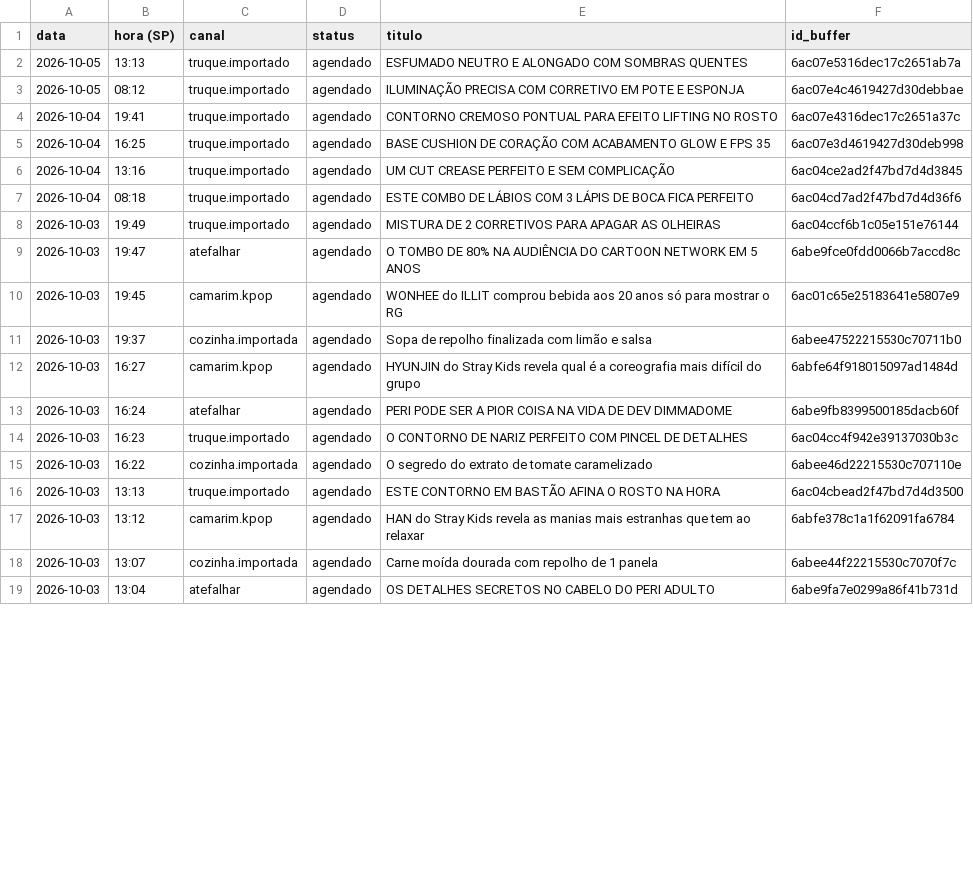
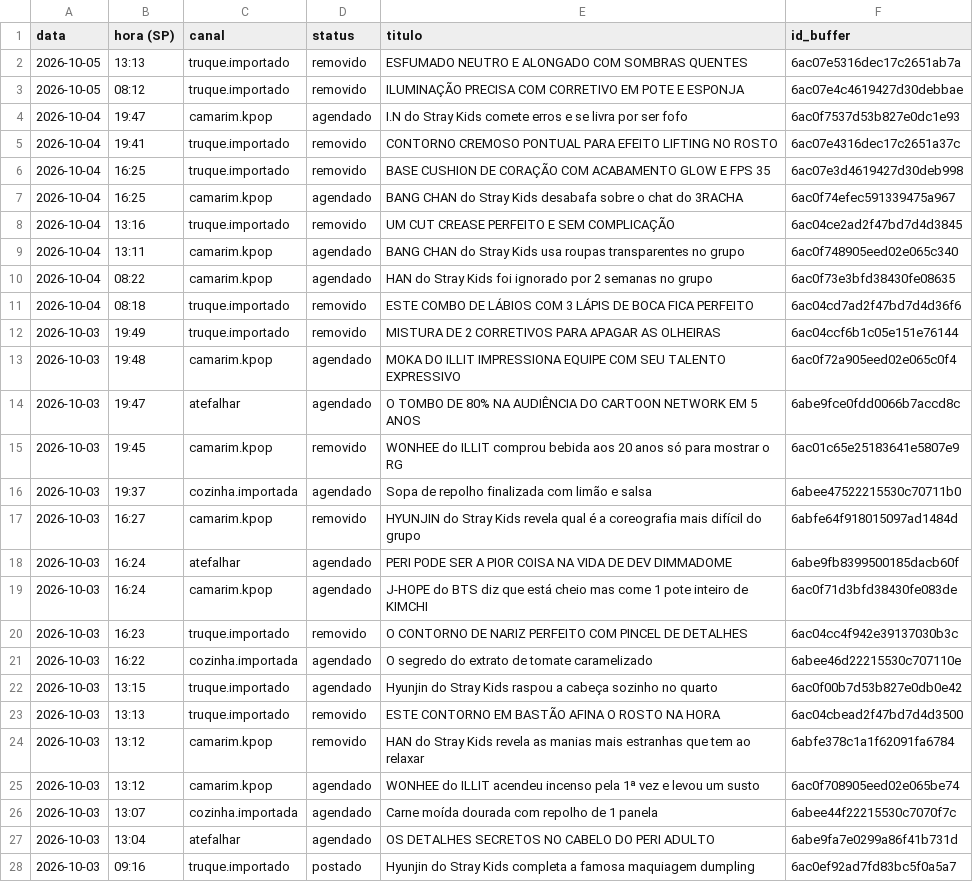
Before and after one commit to poisonb9/Modo-Futuro, a CSV file: estado/LISTA_MESTRE.csv, drawn as a sheet; only a part is shown; the diff covers the shown part only.

```diff
--- a/estado/LISTA_MESTRE.csv
+++ b/estado/LISTA_MESTRE.csv
@@ -1,19 +1,28 @@
 data;hora (SP);canal;status;titulo;id_buffer
-2026-10-05;13:13;truque.importado;agendado;ESFUMADO NEUTRO E ALONGADO COM SOMBRAS QUENTES;6ac07e5316dec17c2651ab7a
-2026-10-05;08:12;truque.importado;agendado;ILUMINAÇÃO PRECISA COM CORRETIVO EM POTE E ESPONJA;6ac07e4c4619427d30debbae
-2026-10-04;19:41;truque.importado;agendado;CONTORNO CREMOSO PONTUAL PARA EFEITO LIFTING NO ROSTO;6ac07e4316dec17c2651a37c
-2026-10-04;16:25;truque.importado;agendado;BASE CUSHION DE CORAÇÃO COM ACABAMENTO GLOW E FPS 35;6ac07e3d4619427d30deb998
-2026-10-04;13:16;truque.importado;agendado;UM CUT CREASE PERFEITO E SEM COMPLICAÇÃO;6ac04ce2ad2f47bd7d4d3845
-2026-10-04;08:18;truque.importado;agendado;ESTE COMBO DE LÁBIOS COM 3 LÁPIS DE BOCA FICA PERFEITO;6ac04cd7ad2f47bd7d4d36f6
-2026-10-03;19:49;truque.importado;agendado;MISTURA DE 2 CORRETIVOS PARA APAGAR AS OLHEIRAS;6ac04ccf6b1c05e151e76144
+2026-10-05;13:13;truque.importado;removido;ESFUMADO NEUTRO E ALONGADO COM SOMBRAS QUENTES;6ac07e5316dec17c2651ab7a
+2026-10-05;08:12;truque.importado;removido;ILUMINAÇÃO PRECISA COM CORRETIVO EM POTE E ESPONJA;6ac07e4c4619427d30debbae
+2026-10-04;19:47;camarim.kpop;agendado;I.N do Stray Kids comete erros e se livra por ser fofo;6ac0f7537d53b827e0dc1e93
+2026-10-04;19:41;truque.importado;removido;CONTORNO CREMOSO PONTUAL PARA EFEITO LIFTING NO ROSTO;6ac07e4316dec17c2651a37c
+2026-10-04;16:25;truque.importado;removido;BASE CUSHION DE CORAÇÃO COM ACABAMENTO GLOW E FPS 35;6ac07e3d4619427d30deb998
+2026-10-04;16:25;camarim.kpop;agendado;BANG CHAN do Stray Kids desabafa sobre o chat do 3RACHA;6ac0f74efec591339475a967
+2026-10-04;13:16;truque.importado;removido;UM CUT CREASE PERFEITO E SEM COMPLICAÇÃO;6ac04ce2ad2f47bd7d4d3845
+2026-10-04;13:11;camarim.kpop;agendado;BANG CHAN do Stray Kids usa roupas transparentes no grupo;6ac0f748905eed02e065c340
+2026-10-04;08:22;camarim.kpop;agendado;HAN do Stray Kids foi ignorado por 2 semanas no grupo;6ac0f73e3bfd38430fe08635
+2026-10-04;08:18;truque.importado;removido;ESTE COMBO DE LÁBIOS COM 3 LÁPIS DE BOCA FICA PERFEITO;6ac04cd7ad2f47bd7d4d36f6
+2026-10-03;19:49;truque.importado;removido;MISTURA DE 2 CORRETIVOS PARA APAGAR AS OLHEIRAS;6ac04ccf6b1c05e151e76144
+2026-10-03;19:48;camarim.kpop;agendado;MOKA DO ILLIT IMPRESSIONA EQUIPE COM SEU TALENTO EXPRESSIVO;6ac0f72a905eed02e065c0f4
 2026-10-03;19:47;atefalhar;agendado;O TOMBO DE 80% NA AUDIÊNCIA DO CARTOON NETWORK EM 5 ANOS;6abe9fce0fdd0066b7accd8c
-2026-10-03;19:45;camarim.kpop;agendado;WONHEE do ILLIT comprou bebida aos 20 anos só para mostrar o RG;6ac01c65e25183641e5807e9
+2026-10-03;19:45;camarim.kpop;removido;WONHEE do ILLIT comprou bebida aos 20 anos só para mostrar o RG;6ac01c65e25183641e5807e9
 2026-10-03;19:37;cozinha.importada;agendado;Sopa de repolho finalizada com limão e salsa;6abee47522215530c70711b0
-2026-10-03;16:27;camarim.kpop;agendado;HYUNJIN do Stray Kids revela qual é a coreografia mais difícil do grupo;6abfe64f918015097ad1484d
+2026-10-03;16:27;camarim.kpop;removido;HYUNJIN do Stray Kids revela qual é a coreografia mais difícil do grupo;6abfe64f918015097ad1484d
 2026-10-03;16:24;atefalhar;agendado;PERI PODE SER A PIOR COISA NA VIDA DE DEV DIMMADOME;6abe9fb8399500185dacb60f
-2026-10-03;16:23;truque.importado;agendado;O CONTORNO DE NARIZ PERFEITO COM PINCEL DE DETALHES;6ac04cc4f942e39137030b3c
+2026-10-03;16:24;camarim.kpop;agendado;J-HOPE do BTS diz que está cheio mas come 1 pote inteiro de KIMCHI;6ac0f71d3bfd38430fe083de
+2026-10-03;16:23;truque.importado;removido;O CONTORNO DE NARIZ PERFEITO COM PINCEL DE DETALHES;6ac04cc4f942e39137030b3c
 2026-10-03;16:22;cozinha.importada;agendado;O segredo do extrato de tomate caramelizado;6abee46d22215530c707110e
-2026-10-03;13:13;truque.importado;agendado;ESTE CONTORNO EM BASTÃO AFINA O ROSTO NA HORA;6ac04cbead2f47bd7d4d3500
-2026-10-03;13:12;camarim.kpop;agendado;HAN do Stray Kids revela as manias mais estranhas que tem ao relaxar;6abfe378c1a1f62091fa6784
+2026-10-03;13:15;truque.importado;agendado;Hyunjin do Stray Kids raspou a cabeça sozinho no quarto;6ac0f00b7d53b827e0db0e42
+2026-10-03;13:13;truque.importado;removido;ESTE CONTORNO EM BASTÃO AFINA O ROSTO NA HORA;6ac04cbead2f47bd7d4d3500
+2026-10-03;13:12;camarim.kpop;removido;HAN do Stray Kids revela as manias mais estranhas que tem ao relaxar;6abfe378c1a1f62091fa6784
+2026-10-03;13:12;camarim.kpop;agendado;WONHEE do ILLIT acendeu incenso pela 1ª vez e levou um susto;6ac0f708905eed02e065be74
 2026-10-03;13:07;cozinha.importada;agendado;Carne moída dourada com repolho de 1 panela;6abee44f22215530c7070f7c
 2026-10-03;13:04;atefalhar;agendado;OS DETALHES SECRETOS NO CABELO DO PERI ADULTO;6abe9fa7e0299a86f41b731d
+2026-10-03;09:16;truque.importado;postado;Hyunjin do Stray Kids completa a famosa maquiagem dumpling;6ac0ef92ad7fd83bc5f0a5a7
```
Also changed, not shown: 1 added row and 9 edited cells elsewhere in this file, 5 other files.
